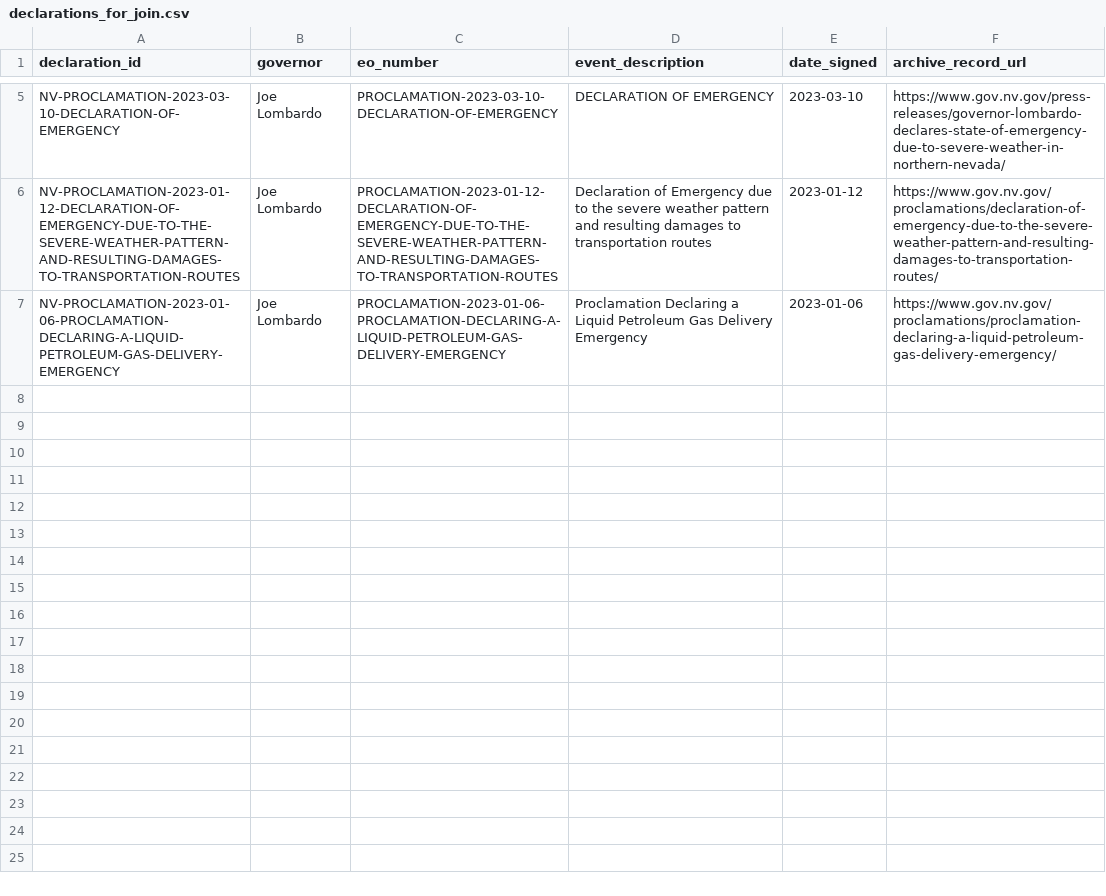
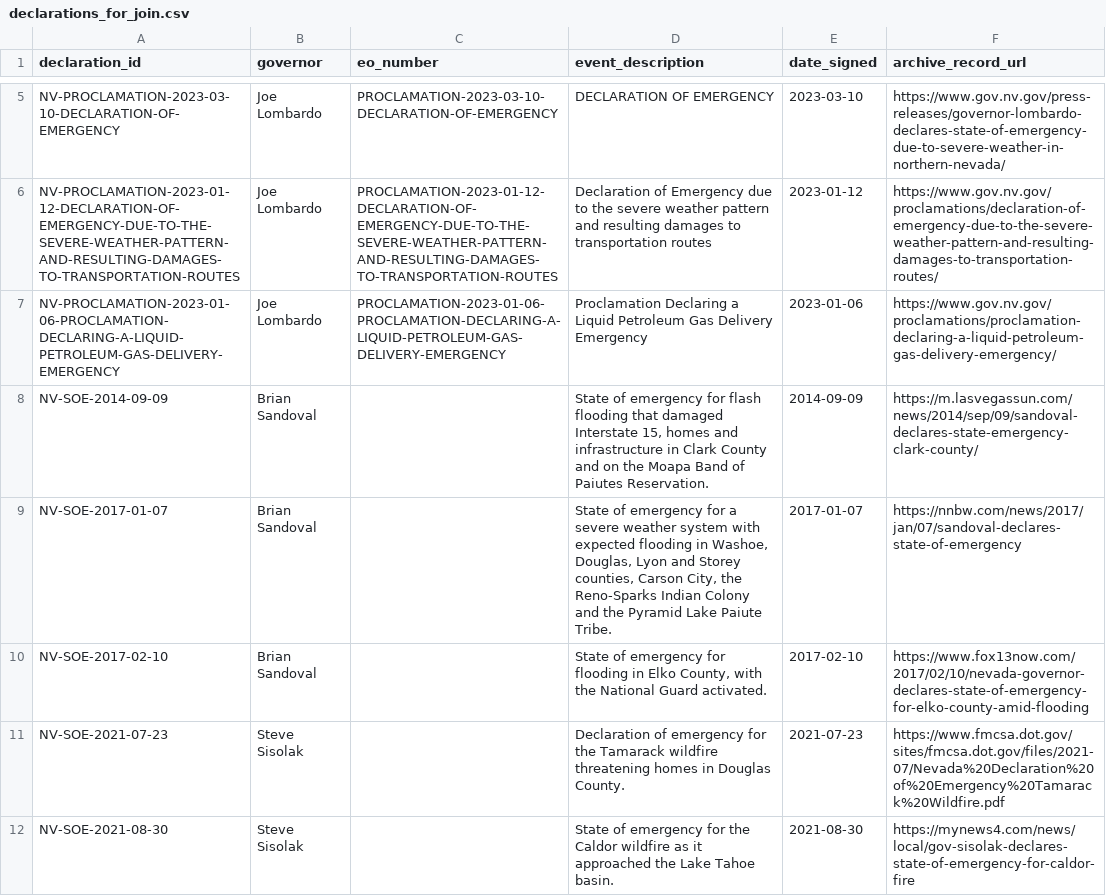
Before and after one commit to Phenom1881/disaster-data, a CSV file: plus/nevada/declarations_for_join.csv, drawn as a sheet; only a part is shown, gaps mark what is left out; the diff names each change by its address in the sheet, - before the commit and + after, or states it on an @@ line.

```diff
--- a/plus/nevada/declarations_for_join.csv
+++ b/plus/nevada/declarations_for_join.csv
+row 8: NV-SOE-2014-09-09 | Brian Sandoval |  | State of emergency for flash flooding that damaged Interstate 15, homes and infrastructure in Clark County and on the Moapa Band of Paiutes Reservation. | 2014-09-09 | https://m.lasvegassun.com/news/2014/sep/09/sandoval-declares-state-emergency-clark-county/
+row 9: NV-SOE-2017-01-07 | Brian Sandoval |  | State of emergency for a severe weather system with expected flooding in Washoe, Douglas, Lyon and Storey counties, Carson City, the Reno-Sparks Indian Colony and the Pyramid Lake Paiute Tribe. | 2017-01-07 | https://nnbw.com/news/2017/jan/07/sandoval-declares-state-of-emergency
+row 10: NV-SOE-2017-02-10 | Brian Sandoval |  | State of emergency for flooding in Elko County, with the National Guard activated. | 2017-02-10 | https://www.fox13now.com/2017/02/10/nevada-governor-declares-state-of-emergency-for-elko-county-amid-flooding
+row 11: NV-SOE-2021-07-23 | Steve Sisolak |  | Declaration of emergency for the Tamarack wildfire threatening homes in Douglas County. | 2021-07-23 | https://www.fmcsa.dot.gov/sites/fmcsa.dot.gov/files/2021-07/Nevada%20Declaration%20of%20Emergency%20Tamarack%20Wildfire.pdf
+row 12: NV-SOE-2021-08-30 | Steve Sisolak |  | State of emergency for the Caldor wildfire as it approached the Lake Tahoe basin. | 2021-08-30 | https://mynews4.com/news/local/gov-sisolak-declares-state-of-emergency-for-caldor-fire
```
Also changed, not shown: 1 other file.
